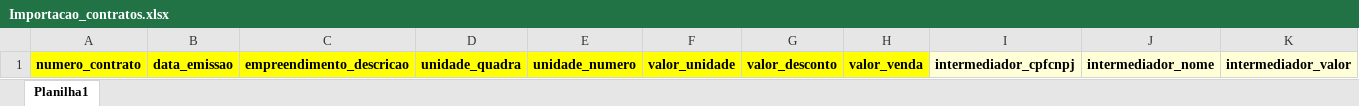
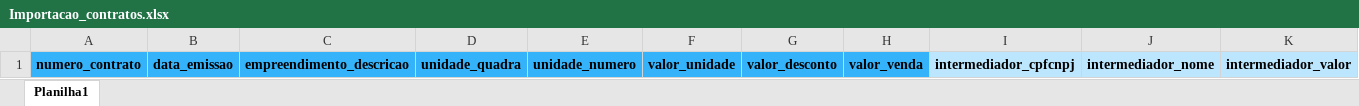
Before and after one commit to PedroWagmacker/trilote-planilhas, an Excel workbook: Planilhas_importação/Importacao_contratos.xlsx, sheet Planilha1, drawn as a sheet; only a part is shown; values as stored, in another font and other column widths than the file's, no borders; the diff covers the shown part only; the diff names each change by its address in the sheet, - before the commit and + after, or states it on an @@ line.

```diff
--- a/Planilhas_importação/Importacao_contratos.xlsx (sheet Planilha1)
+++ b/Planilhas_importação/Importacao_contratos.xlsx (sheet Planilha1)
-A1:H1 fill: #FFFF00
+A1:H1 fill: #34B3FB
-I1:K1 fill: #FFFFD7
+I1:K1 fill: #BBE6FE
```
Also changed, not shown: cell formats elsewhere in this sheet, Planilhas_importação/Importacao_clientes.xlsx, Planilhas_importação/Importacao_parcelas.xlsx, 5 other files.
